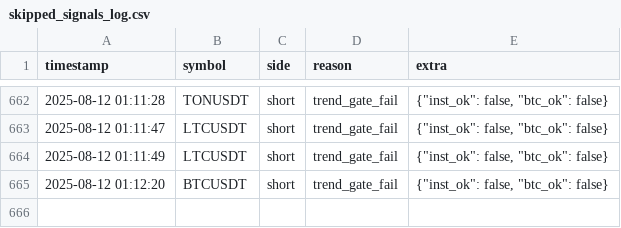
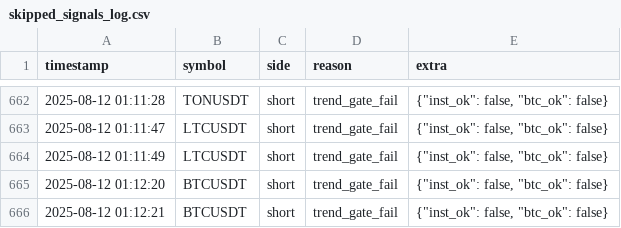
Before and after one commit to brybarrett/crypto-signals, a CSV file: skipped_signals_log.csv, drawn as a sheet; only a part is shown, gaps mark what is left out.

Commit message:
append skipped BTCUSDT short (trend_gate_fail)

```diff
--- a/skipped_signals_log.csv
+++ b/skipped_signals_log.csv
@@ -665 +665,2 @@ timestamp,symbol,side,reason,extra
 2025-08-12 01:12:20,BTCUSDT,short,trend_gate_fail,"{""inst_ok"": false, ""btc_ok"": false}"
+2025-08-12 01:12:21,BTCUSDT,short,trend_gate_fail,"{""inst_ok"": false, ""btc_ok"": false}"
```
